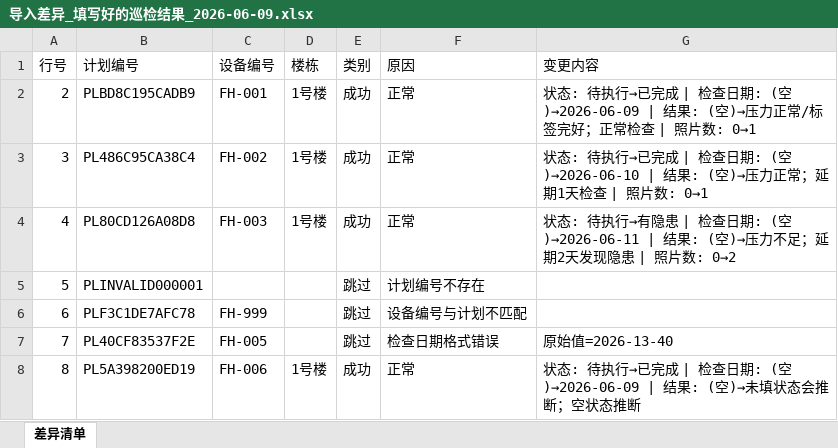
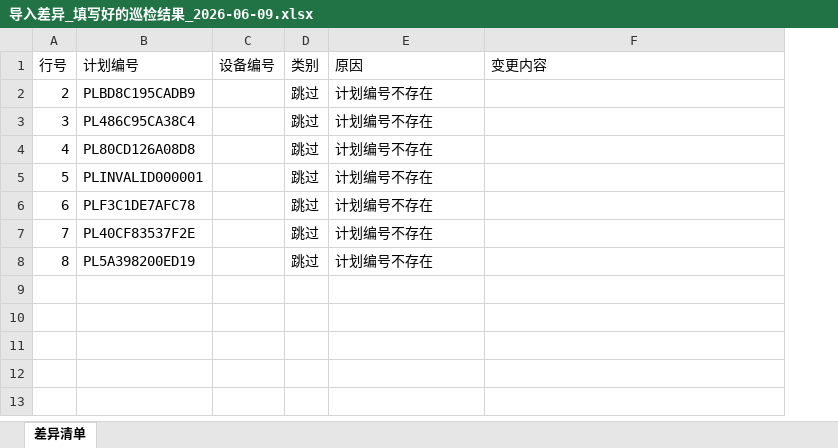
Before and after one commit to perfreetp/ghp-1043, an Excel workbook: exports/导入差异_填写好的巡检结果_2026-06-09.xlsx, sheet 差异清单, drawn as a sheet; values as stored, in another font and other column widths than the file's, no borders; removed rows and columns are numbered as before the commit, all else as after; the diff names each change by its address in the sheet, - before the commit and + after, or states it on an @@ line.

```diff
--- a/exports/导入差异_填写好的巡检结果_2026-06-09.xlsx (sheet 差异清单)
+++ b/exports/导入差异_填写好的巡检结果_2026-06-09.xlsx (sheet 差异清单)
-column D (楼栋), rows 2-8: 1号楼 | 1号楼 | 1号楼 |  |  |  | 1号楼
-C2 (设备编号): FH-001
+C2 (设备编号): (empty)
-D2:D4 (类别): 成功
+D2:D4 (类别): 跳过
-E2:E4 (原因): 正常
+E2:E4 (原因): 计划编号不存在
-F2 (变更内容): 状态: 待执行→已完成 | 检查日期: (空)→2026-06-09 | 结果: (空)→压力正常/标签完好；正常检查 | 照片数: 0→1
+F2 (变更内容): (empty)
-C3 (设备编号): FH-002
+C3 (设备编号): (empty)
-F3 (变更内容): 状态: 待执行→已完成 | 检查日期: (空)→2026-06-10 | 结果: (空)→压力正常；延期1天检查 | 照片数: 0→1
+F3 (变更内容): (empty)
-C4 (设备编号): FH-003
+C4 (设备编号): (empty)
-F4 (变更内容): 状态: 待执行→有隐患 | 检查日期: (空)→2026-06-11 | 结果: (空)→压力不足；延期2天发现隐患 | 照片数: 0→2
+F4 (变更内容): (empty)
-C6 (设备编号): FH-999
+C6 (设备编号): (empty)
-E6 (原因): 设备编号与计划不匹配
+E6 (原因): 计划编号不存在
-C7 (设备编号): FH-005
+C7 (设备编号): (empty)
-E7 (原因): 检查日期格式错误
+E7 (原因): 计划编号不存在
-F7 (变更内容): 原始值=2026-13-40
+F7 (变更内容): (empty)
-C8 (设备编号): FH-006
+C8 (设备编号): (empty)
-D8 (类别): 成功
+D8 (类别): 跳过
-E8 (原因): 正常
+E8 (原因): 计划编号不存在
-F8 (变更内容): 状态: 待执行→已完成 | 检查日期: (空)→2026-06-09 | 结果: (空)→未填状态会推断；空状态推断
+F8 (变更内容): (empty)
```
Also changed, not shown: reports/月度检查包_2026年06月_华东区/月度检查包_2026年06月_华东区.xlsx, 21 other files.
